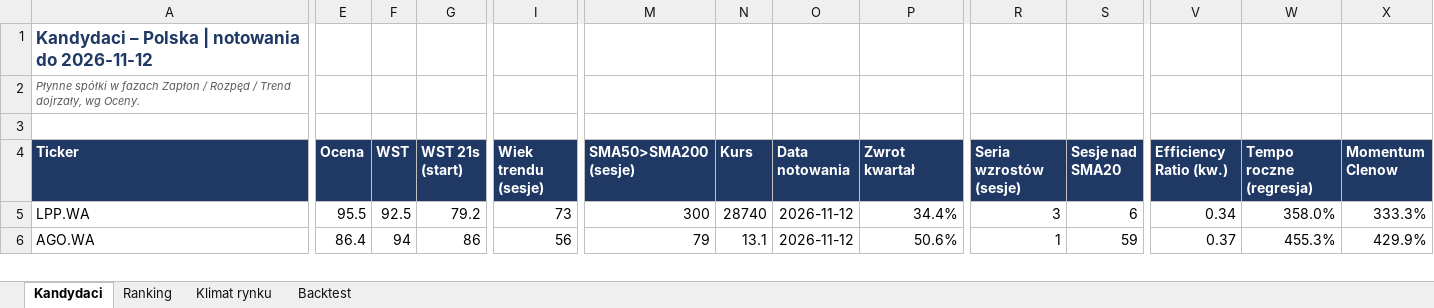
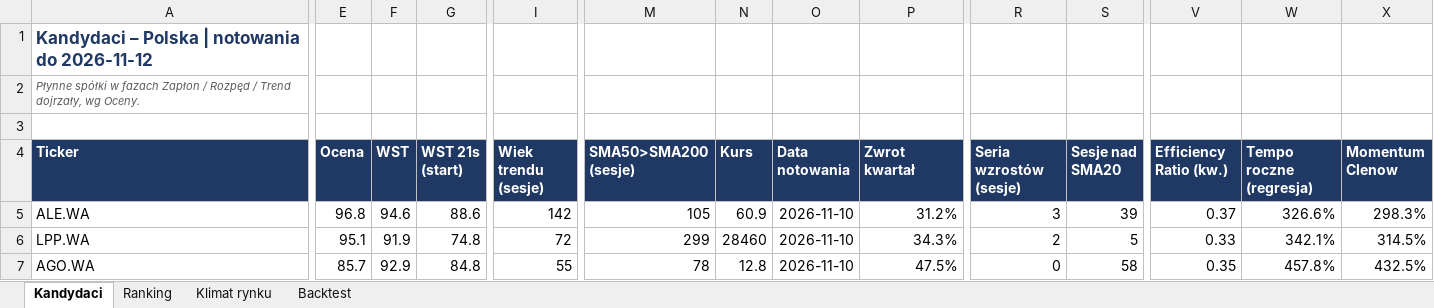
Before and after one commit to akceleratorbiz/skaner-trendu, an Excel workbook: results/regiony/pl.xlsx, sheet Kandydaci, drawn as a sheet; only a part is shown, gaps mark what is left out; values as stored, in another font and other column widths than the file's, no borders; conditional formats not drawn; addresses are those after the commit; rows hold the shown columns only; the diff covers the shown part only; the diff names each change by its address in the sheet, - before the commit and + after, or states it on an @@ line.

```diff
--- a/results/regiony/pl.xlsx (sheet Kandydaci)
+++ b/results/regiony/pl.xlsx (sheet Kandydaci)
+row 5: ALE.WA | 96.8 | 94.6 | 88.6 | 142 | 105 | 60.9 | 2026-11-10 | 31.2% | 3 | 39 | 0.37 | 326.6% | 298.3%
-E6 (Ocena): 95.5
+E6 (Ocena): 95.1
-F6 (WST): 92.5
+F6 (WST): 91.9
-G6 (WST 21s (start)): 79.2
+G6 (WST 21s (start)): 74.8
-I6 (Wiek trendu (sesje)): 73
+I6 (Wiek trendu (sesje)): 72
-M6 (SMA50>SMA200 (sesje)): 300
+M6 (SMA50>SMA200 (sesje)): 299
-N6 (Kurs): 28740
+N6 (Kurs): 28460
-O6:O7 (Data notowania): 2026-11-12
+O6:O7 (Data notowania): 2026-11-10
-P6 (Zwrot kwartał): 34.4%
+P6 (Zwrot kwartał): 34.3%
-R6 (Seria wzrostów (sesje)): 3
+R6 (Seria wzrostów (sesje)): 2
-S6 (Sesje nad SMA20): 6
+S6 (Sesje nad SMA20): 5
-V6 (Efficiency Ratio (kw.)): 0.34
+V6 (Efficiency Ratio (kw.)): 0.33
-W6 (Tempo roczne (regresja)): 358.0%
+W6 (Tempo roczne (regresja)): 342.1%
-X6 (Momentum Clenow): 333.3%
+X6 (Momentum Clenow): 314.5%
-E7 (Ocena): 86.4
+E7 (Ocena): 85.7
-F7 (WST): 94
+F7 (WST): 92.9
-G7 (WST 21s (start)): 86
+G7 (WST 21s (start)): 84.8
-I7 (Wiek trendu (sesje)): 56
+I7 (Wiek trendu (sesje)): 55
-M7 (SMA50>SMA200 (sesje)): 79
+M7 (SMA50>SMA200 (sesje)): 78
-N7 (Kurs): 13.1
+N7 (Kurs): 12.8
-P7 (Zwrot kwartał): 50.6%
+P7 (Zwrot kwartał): 47.5%
-R7 (Seria wzrostów (sesje)): 1
+R7 (Seria wzrostów (sesje)): 0
-S7 (Sesje nad SMA20): 59
+S7 (Sesje nad SMA20): 58
-V7 (Efficiency Ratio (kw.)): 0.37
+V7 (Efficiency Ratio (kw.)): 0.35
-W7 (Tempo roczne (regresja)): 455.3%
+W7 (Tempo roczne (regresja)): 457.8%
-X7 (Momentum Clenow): 429.9%
+X7 (Momentum Clenow): 432.5%
```
Also changed, not shown: 4 added rows, 5 removed rows and 524 edited cells elsewhere in this sheet, sheet Ranking, sheet Backtest, sheet Klimat rynku, results/regiony/apac.xlsx, results/regiony/ca.xlsx, 9 other files.
